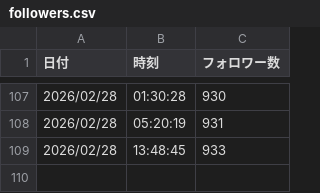
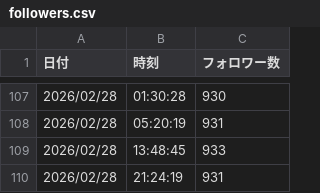
Before and after one commit to Goo-dev0505/note-stats-tracker, a CSV file: data/followers.csv, drawn as a sheet; only a part is shown, gaps mark what is left out; the diff names each change by its address in the sheet, - before the commit and + after, or states it on an @@ line.

```diff
--- a/data/followers.csv
+++ b/data/followers.csv
+row 110: 2026/02/28 | 21:24:19 | 931
```
Also changed, not shown: data/articles.csv, data/daily_summary.csv.
